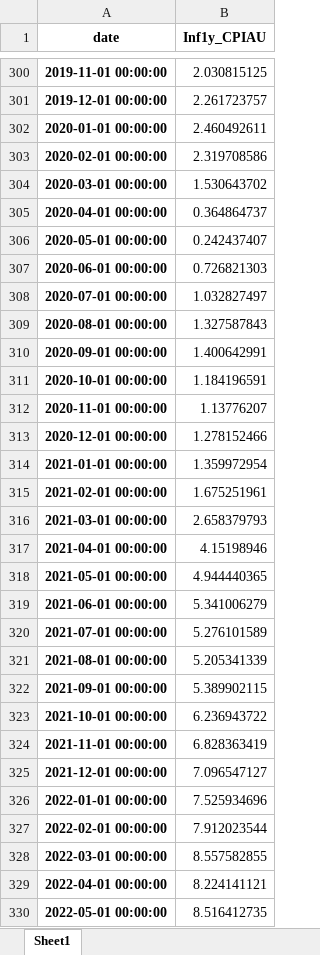
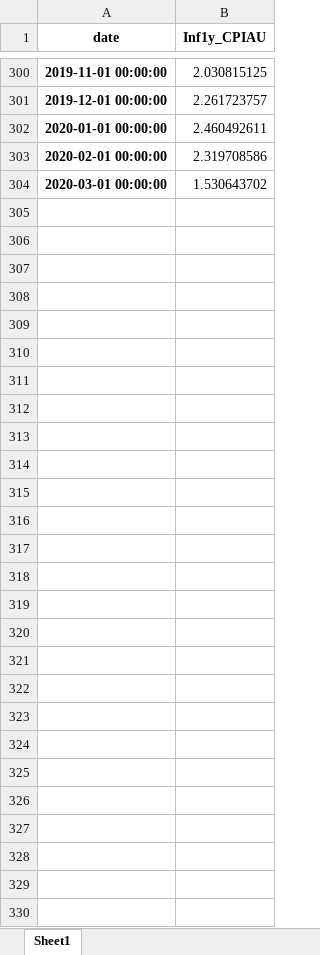
Before and after one commit to iworld1991/InfVar, an Excel workbook: workingfolder/OtherData/CPIM.xlsx, sheet Sheet1, drawn as a sheet; only a part is shown, gaps mark what is left out; values as stored, in another font and other column widths than the file's, no borders; the diff names each change by its address in the sheet, - before the commit and + after, or states it on an @@ line.

Commit message:
updated OtherData in July 2023

```diff
--- a/workingfolder/OtherData/CPIM.xlsx (sheet Sheet1)
+++ b/workingfolder/OtherData/CPIM.xlsx (sheet Sheet1)
-row 305: 2020-04-01 00:00:00 | 0.364864737
-row 306: 2020-05-01 00:00:00 | 0.242437407
-row 307: 2020-06-01 00:00:00 | 0.726821303
-row 308: 2020-07-01 00:00:00 | 1.032827497
-row 309: 2020-08-01 00:00:00 | 1.327587843
-row 310: 2020-09-01 00:00:00 | 1.400642991
-row 311: 2020-10-01 00:00:00 | 1.184196591
-row 312: 2020-11-01 00:00:00 | 1.13776207
-row 313: 2020-12-01 00:00:00 | 1.278152466
-row 314: 2021-01-01 00:00:00 | 1.359972954
-row 315: 2021-02-01 00:00:00 | 1.675251961
-row 316: 2021-03-01 00:00:00 | 2.658379793
-row 317: 2021-04-01 00:00:00 | 4.15198946
-row 318: 2021-05-01 00:00:00 | 4.944440365
-row 319: 2021-06-01 00:00:00 | 5.341006279
-row 320: 2021-07-01 00:00:00 | 5.276101589
-row 321: 2021-08-01 00:00:00 | 5.205341339
-row 322: 2021-09-01 00:00:00 | 5.389902115
-row 323: 2021-10-01 00:00:00 | 6.236943722
-row 324: 2021-11-01 00:00:00 | 6.828363419
-row 325: 2021-12-01 00:00:00 | 7.096547127
-row 326: 2022-01-01 00:00:00 | 7.525934696
-row 327: 2022-02-01 00:00:00 | 7.912023544
-row 328: 2022-03-01 00:00:00 | 8.557582855
-row 329: 2022-04-01 00:00:00 | 8.224141121
-row 330: 2022-05-01 00:00:00 | 8.516412735
```
Also changed, not shown: workingfolder/OtherData/CPICQ.xlsx, 4 other files.
